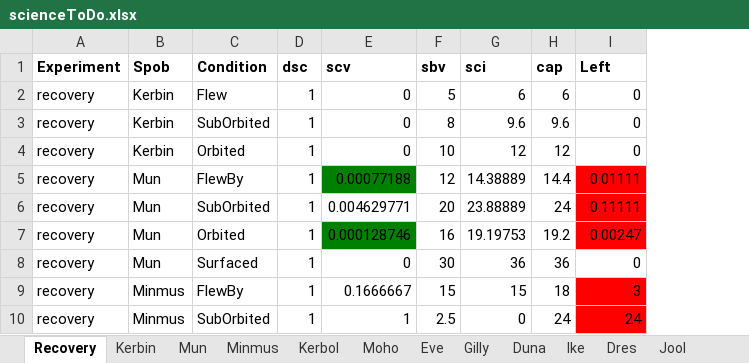
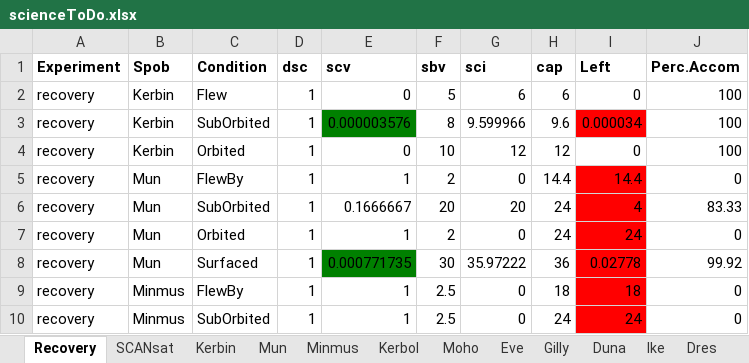
Before and after one commit to Amorymeltzer/ksp, an Excel workbook: scienceToDo.xlsx, sheet Recovery, drawn as a sheet; only a part is shown; values as stored, in another font and other column widths than the file's, no borders; the diff covers the shown part only; the diff names each change by its address in the sheet, - before the commit and + after, or states it on an @@ line.

```diff
--- a/scienceToDo.xlsx (sheet Recovery)
+++ b/scienceToDo.xlsx (sheet Recovery)
+sheet tab: SCANsat
+column J (Perc.Accom), rows 2-10: 100 | 100 | 100 | 0 | 83.33 | 0 | 99.92 | 0 | 0
-E3 (scv): 0
+E3 (scv): 0.000003576
-E3 fill: none
+E3 fill: #008000
-G3 (sci): 9.6
+G3 (sci): 9.599966
-I3 (Left): 0
+I3 (Left): 0.000034
-I3 fill: none
+I3 fill: #FF0000
-E5 (scv): 0.00077188
+E5 (scv): 1
-E5 fill: #008000
+E5 fill: none
-F5 (sbv): 12
+F5 (sbv): 2
-G5 (sci): 14.38889
+G5 (sci): 0
-I5 (Left): 0.01111
+I5 (Left): 14.4
-E6 (scv): 0.004629771
+E6 (scv): 0.1666667
-G6 (sci): 23.88889
+G6 (sci): 20
-I6 (Left): 0.11111
+I6 (Left): 4
-E7 (scv): 0.000128746
+E7 (scv): 1
-E7 fill: #008000
+E7 fill: none
-F7 (sbv): 16
+F7 (sbv): 2
-G7 (sci): 19.19753
+G7 (sci): 0
-H7 (cap): 19.2
+H7 (cap): 24
-I7 (Left): 0.00247
+I7 (Left): 24
-E8 (scv): 0
+E8 (scv): 0.000771735
-E8 fill: none
+E8 fill: #008000
-G8 (sci): 36
+G8 (sci): 35.97222
-I8 (Left): 0
+I8 (Left): 0.02778
-I8 fill: none
+I8 fill: #FF0000
-E9 (scv): 0.1666667
+E9 (scv): 1
-F9 (sbv): 15
+F9 (sbv): 2.5
-G9 (sci): 15
+G9 (sci): 0
-I9 (Left): 3
+I9 (Left): 18
```
Also changed, not shown: 14 edited cells and cell formats elsewhere in this sheet, sheet Kerbin, sheet Mun, sheet Minmus, sheet Kerbol, sheet Ike, sheet Dres, 11 more sheets, 3 other files.
